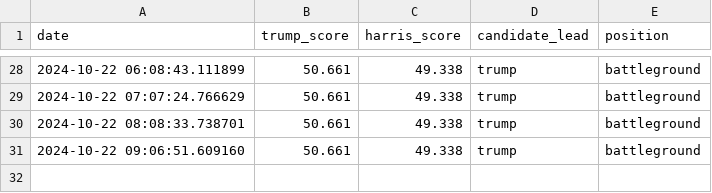
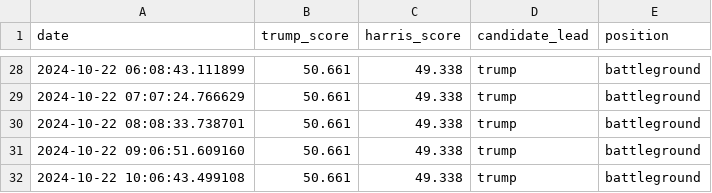
Before and after one commit to tomvaillant/dpa-api-us-wahl, a CSV file: dpa_north_carolina.csv, drawn as a sheet; only a part is shown, gaps mark what is left out.

```diff
--- a/dpa_north_carolina.csv
+++ b/dpa_north_carolina.csv
@@ -31 +31,2 @@ date,trump_score,harris_score,candidate_lead,position
 2024-10-22 09:06:51.609160,50.661,49.338,trump,battleground
+2024-10-22 10:06:43.499108,50.661,49.338,trump,battleground
```
Also changed, not shown: dpa_georgia.csv, dpa_nevada.csv, 1 other file.
